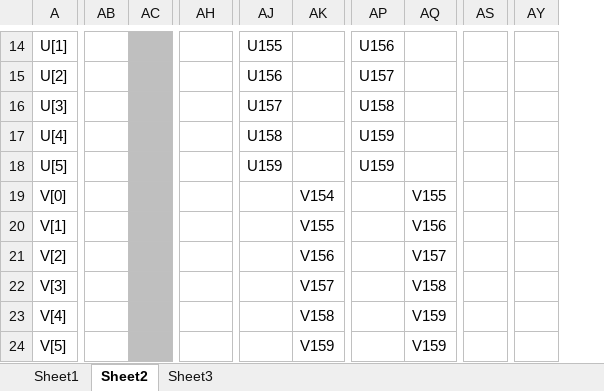
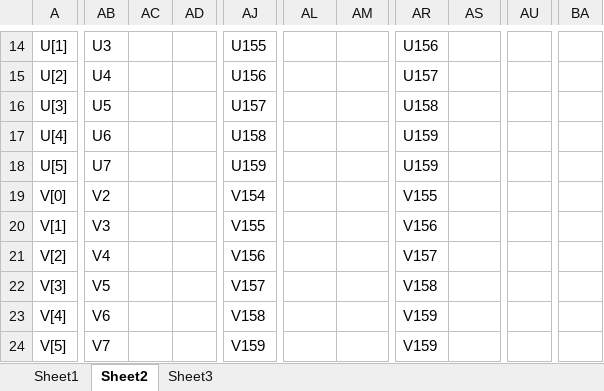
Before and after one commit to phille2/3DQ5-Project, an Excel workbook: States M1.xlsx, sheet Sheet2, drawn as a sheet; only a part is shown, gaps mark what is left out; values as stored, in another font and other column widths than the file's, no borders; removed rows and columns are numbered as before the commit, all else as after; the diff covers the shown part only; the diff names each change by its address in the sheet, - before the commit and + after, or states it on an @@ line.

```diff
--- a/States M1.xlsx (sheet Sheet2)
+++ b/States M1.xlsx (sheet Sheet2)
-column AB, empty
+column AB, rows 14-24: U3 | U4 | U5 | U6 | U7 | V2 | V3 | V4 | V5 | V6 | V7
+column AD, empty
-column AS, empty
+column AU, empty
-column AY, empty
+column BA, empty
-AC14:AC24 fill: #BFBFBF
+AC14:AC24 fill: none
-AJ14: (empty)
+AJ14: U155
-AL14: U155
+AL14: (empty)
-AJ15: (empty)
+AJ15: U156
-AL15: U156
+AL15: (empty)
-AJ16: (empty)
+AJ16: U157
-AL16: U157
+AL16: (empty)
-AJ17: (empty)
+AJ17: U158
-AL17: U158
+AL17: (empty)
-AJ18: (empty)
+AJ18: U159
-AL18: U159
+AL18: (empty)
-AJ19: (empty)
+AJ19: V154
-AM19: V154
+AM19: (empty)
-AR19: (empty)
+AR19: V155
-AS19: V155
+AS19: (empty)
-AJ20: (empty)
+AJ20: V155
-AM20: V155
+AM20: (empty)
-AR20: (empty)
+AR20: V156
-AS20: V156
+AS20: (empty)
-AJ21: (empty)
+AJ21: V156
-AM21: V156
+AM21: (empty)
-AR21: (empty)
+AR21: V157
-AS21: V157
+AS21: (empty)
-AJ22: (empty)
+AJ22: V157
-AM22: V157
+AM22: (empty)
-AR22: (empty)
+AR22: V158
-AS22: V158
+AS22: (empty)
-AJ23: (empty)
+AJ23: V158
-AM23: V158
+AM23: (empty)
-AR23:AR24: (empty)
+AR23:AR24: V159
-AS23:AS24: V159
+AS23:AS24: (empty)
-AJ24: (empty)
+AJ24: V159
-AM24: V159
+AM24: (empty)
```
Also changed, not shown: 1 added column, 33 edited cells and cell formats elsewhere in this sheet.
